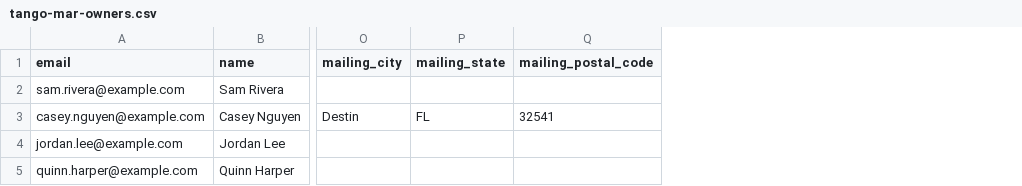
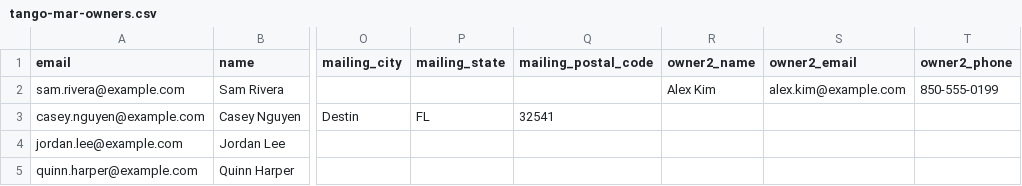
Before and after one commit to marcongit850/tango, a CSV file: samples/tango-mar-owners.csv, drawn as a sheet; only a part is shown, gaps mark what is left out; the diff names each change by its address in the sheet, - before the commit and + after, or states it on an @@ line.

```diff
--- a/samples/tango-mar-owners.csv
+++ b/samples/tango-mar-owners.csv
+column R (owner2_name), row 2: Alex Kim
+column S (owner2_email), row 2: alex.kim@example.com
+column T (owner2_phone), row 2: 850-555-0199
```
Also changed, not shown: 14 other files.
